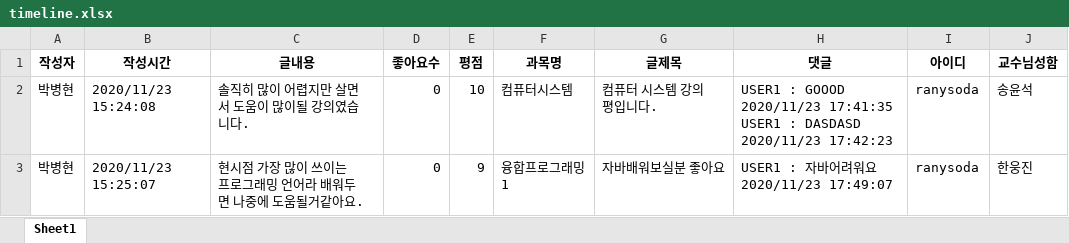
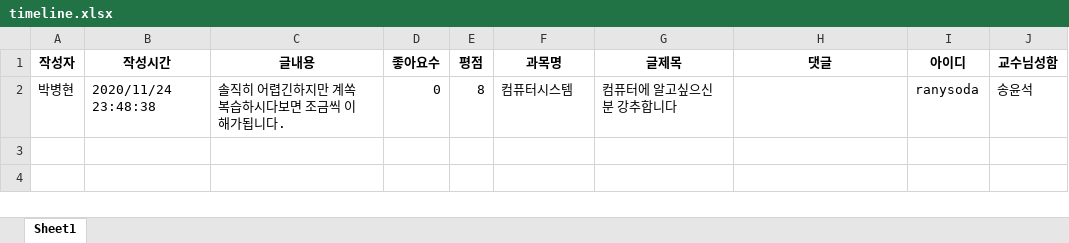
Before and after one commit to park1997/PythonProgramming_2020-2-, an Excel workbook: 2016112568_ParkByeogHyeon/CH11FinalProject/timeline.xlsx, sheet Sheet1, drawn as a sheet; values as stored, in another font and other column widths than the file's, no borders; ↵ is a line break in a cell; the diff names each change by its address in the sheet, - before the commit and + after, or states it on an @@ line.

```diff
--- a/2016112568_ParkByeogHyeon/CH11FinalProject/timeline.xlsx (sheet Sheet1)
+++ b/2016112568_ParkByeogHyeon/CH11FinalProject/timeline.xlsx (sheet Sheet1)
-B2 (작성시간): 2020/11/23 15:24:08
+B2 (작성시간): 2020/11/24 23:48:38
-C2 (글내용): 솔직히 많이 어렵지만 살면서 도움이 많이될 강의였습니다.
+C2 (글내용): 솔직히 어렵긴하지만 계쏙 복습하시다보면 조금씩 이해가됩니다.
-E2 (평점): 10
+E2 (평점): 8
-G2 (글제목): 컴퓨터 시스템 강의평입니다.
+G2 (글제목): 컴퓨터에 알고싶으신분 강추합니다
-H2 (댓글): USER1 : GOOOD 2020/11/23 17:41:35 ↵ USER1 : DASDASD 2020/11/23 17:42:23
+H2 (댓글): (empty)
-row 3: 박병현 | 2020/11/23 15:25:07 | 현시점 가장 많이 쓰이는 프로그래밍 언어라 배워두면 나중에 도움될거같아요. | 0 | 9 | 융합프로그래밍1 | 자바배워보실분 좋아요 | USER1 : 자바어려워요 2020/11/23 17:49:07 | ranysoda | 한웅진
```
Also changed, not shown: 2016112568_ParkByeogHyeon/CH11FinalProject/ID,PW.xlsx, 2 other files.
